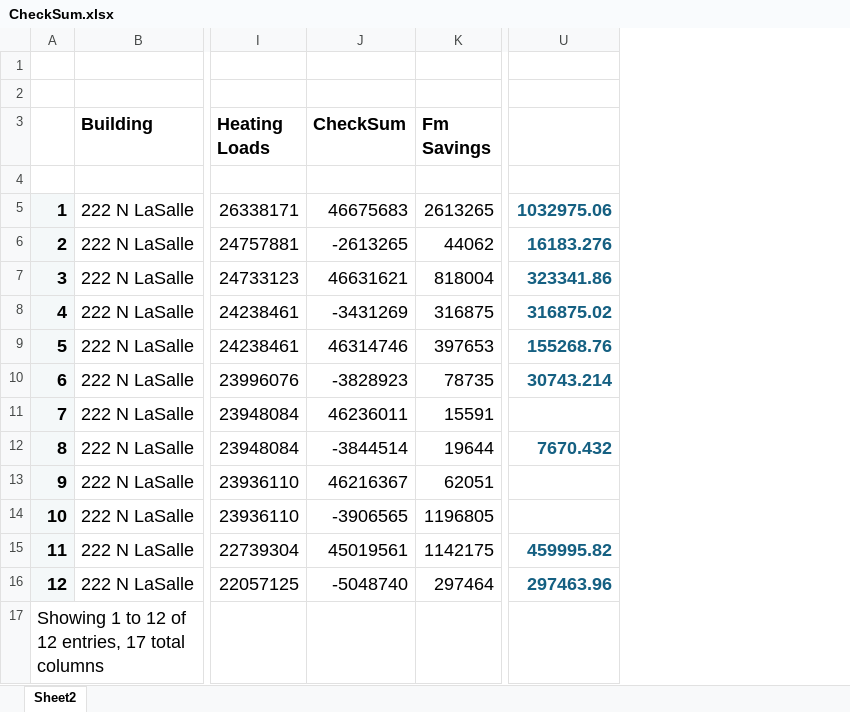
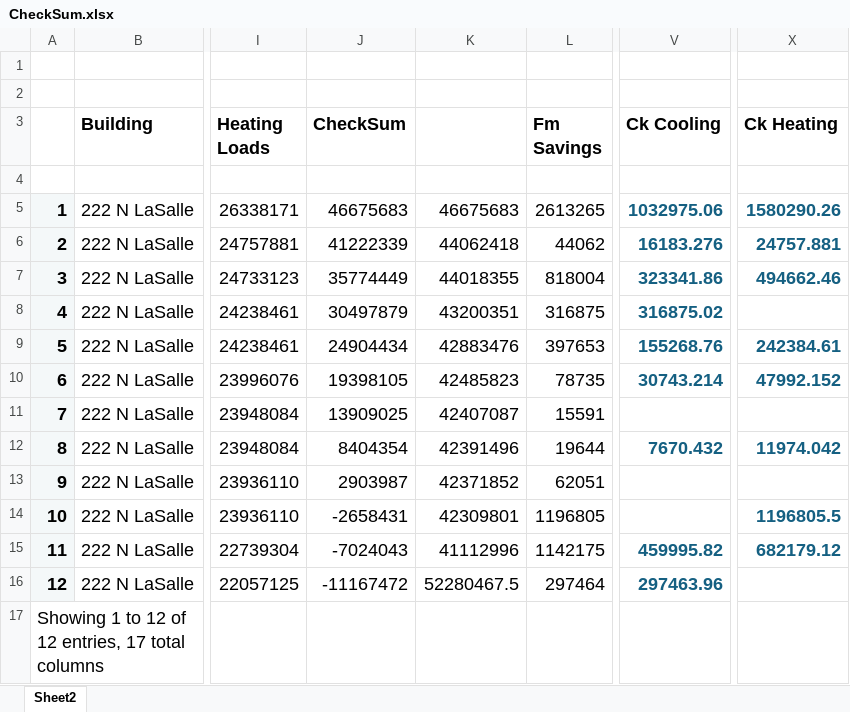
Before and after one commit to paulrode/NCZ_Interventions, an Excel workbook: data/CheckSum.xlsx, sheet Sheet2, drawn as a sheet; only a part is shown, gaps mark what is left out; values as stored, in another font and other column widths than the file's, no borders; addresses are those after the commit; the diff names each change by its address in the sheet, - before the commit and + after, or states it on an @@ line.

Commit message:
check sum

```diff
--- a/data/CheckSum.xlsx (sheet Sheet2)
+++ b/data/CheckSum.xlsx (sheet Sheet2)
+column K, rows 5-16: 46675683 | 44062418 | 44018355 | 43200351 | 42883476 | 42485823 | 42407087 | 42391496 | 42371852 | 42309801 | 41112996 | 52280467.5
+column X (Ck Heating), rows 5-15: 1580290.26 | 24757.881 | 494662.46 |  | 242384.61 | 47992.152 |  | 11974.042 |  | 1196805.5 | 682179.12
-V3: (empty)
+V3: Ck Cooling
-J6 (CheckSum): -2613265
+J6 (CheckSum): 41222339
-J7 (CheckSum): 46631621
+J7 (CheckSum): 35774449
-J8 (CheckSum): -3431269
+J8 (CheckSum): 30497879
-J9 (CheckSum): 46314746
+J9 (CheckSum): 24904434
-J10 (CheckSum): -3828923
+J10 (CheckSum): 19398105
-J11 (CheckSum): 46236011
+J11 (CheckSum): 13909025
-J12 (CheckSum): -3844514
+J12 (CheckSum): 8404354
-J13 (CheckSum): 46216367
+J13 (CheckSum): 2903987
-J14 (CheckSum): -3906565
+J14 (CheckSum): -2658431
-J15 (CheckSum): 45019561
+J15 (CheckSum): -7024043
-J16 (CheckSum): -5048740
+J16 (CheckSum): -11167472
```
Also changed, not shown: formulas that keep their value.
